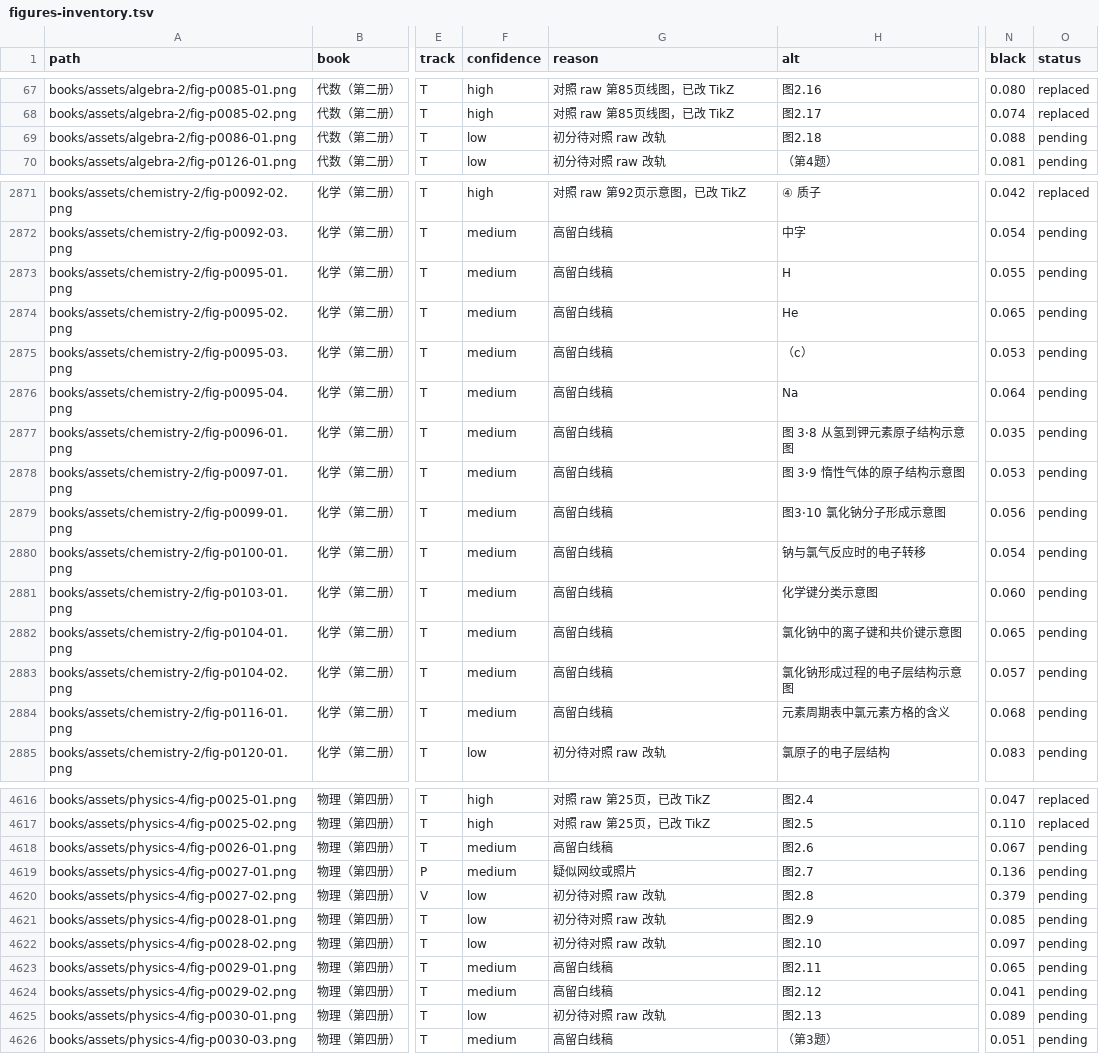
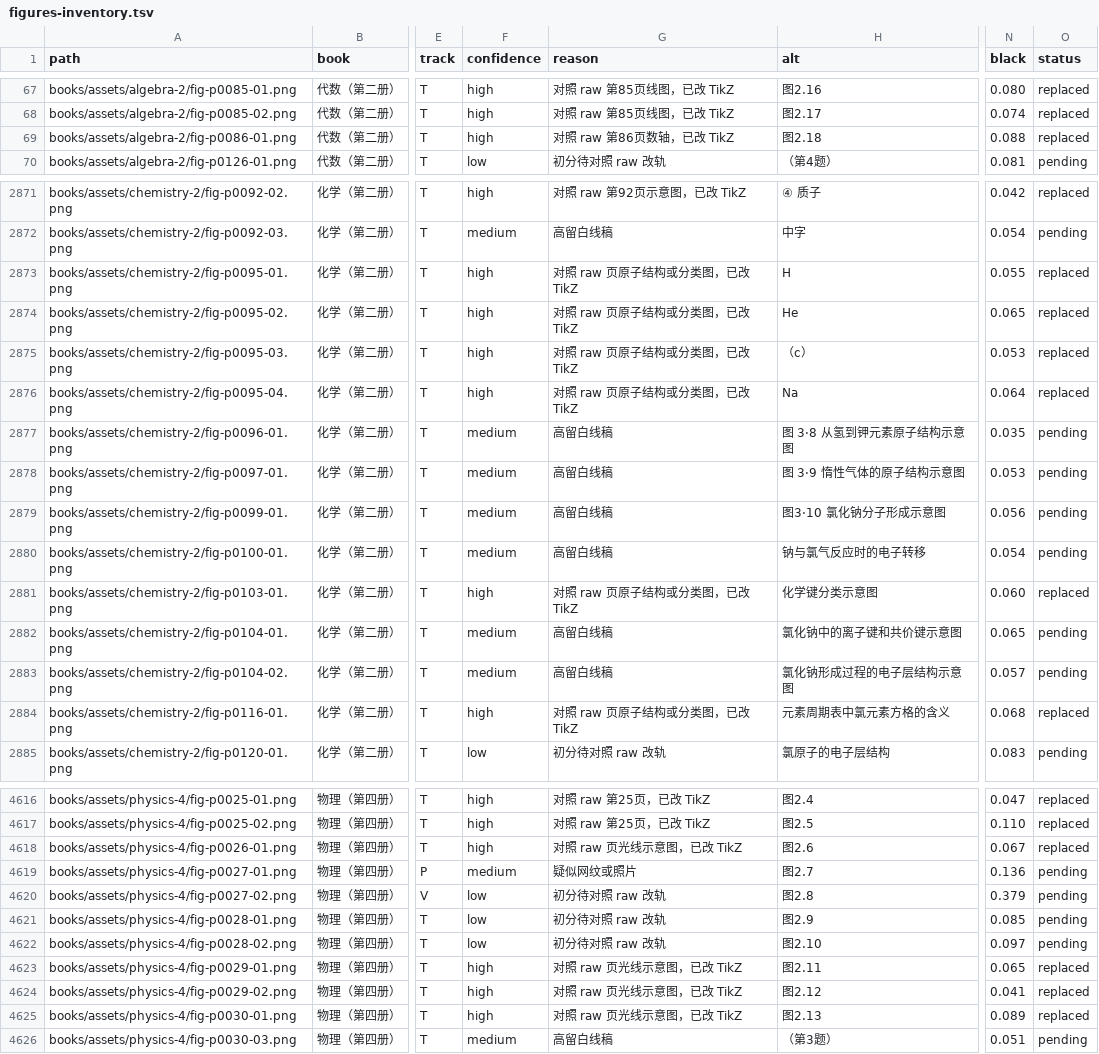
Before and after one commit to kenyon-wong/shulihua-tex, a TSV file: docs/figures-inventory.tsv, drawn as a sheet; only a part is shown, gaps mark what is left out; the diff names each change by its address in the sheet, - before the commit and + after, or states it on an @@ line.

```diff
--- a/docs/figures-inventory.tsv
+++ b/docs/figures-inventory.tsv
-F69 (confidence): low
+F69 (confidence): high
-G69 (reason): 初分待对照 raw 改轨
+G69 (reason): 对照 raw 第86页数轴，已改 TikZ
-O69 (status): pending
+O69 (status): replaced
-F2873:F2876 (confidence): medium
+F2873:F2876 (confidence): high
-G2873:G2876 (reason): 高留白线稿
+G2873:G2876 (reason): 对照 raw 页原子结构或分类图，已改 TikZ
-O2873:O2876 (status): pending
+O2873:O2876 (status): replaced
-F2881 (confidence): medium
+F2881 (confidence): high
-G2881 (reason): 高留白线稿
+G2881 (reason): 对照 raw 页原子结构或分类图，已改 TikZ
-O2881 (status): pending
+O2881 (status): replaced
-F2884 (confidence): medium
+F2884 (confidence): high
-G2884 (reason): 高留白线稿
+G2884 (reason): 对照 raw 页原子结构或分类图，已改 TikZ
-O2884 (status): pending
+O2884 (status): replaced
-F4618 (confidence): medium
+F4618 (confidence): high
-G4618 (reason): 高留白线稿
+G4618 (reason): 对照 raw 页光线示意图，已改 TikZ
-O4618 (status): pending
+O4618 (status): replaced
-F4623:F4624 (confidence): medium
+F4623:F4624 (confidence): high
-G4623:G4624 (reason): 高留白线稿
+G4623:G4624 (reason): 对照 raw 页光线示意图，已改 TikZ
-O4623:O4625 (status): pending
+O4623:O4625 (status): replaced
-F4625 (confidence): low
+F4625 (confidence): high
-G4625 (reason): 初分待对照 raw 改轨
+G4625 (reason): 对照 raw 页光线示意图，已改 TikZ
```
Also changed, not shown: 1 other file.
